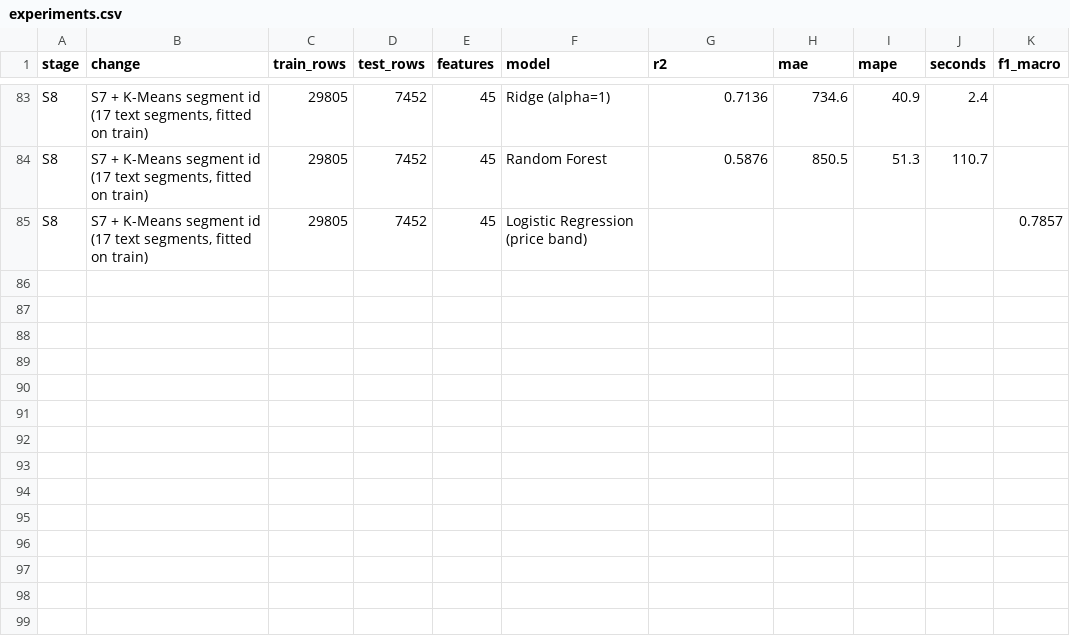
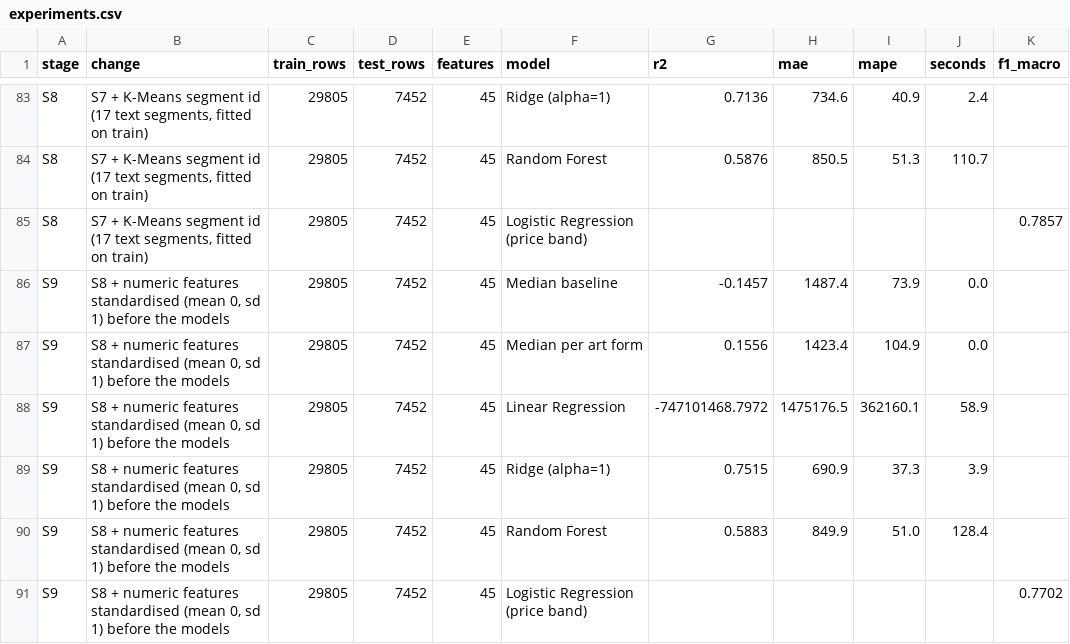
Before and after one commit to Suhas910/Karigari_Connect, a CSV file: ml_price/reports/models/experiments.csv, drawn as a sheet; only a part is shown, gaps mark what is left out; the diff names each change by its address in the sheet, - before the commit and + after, or states it on an @@ line.

```diff
--- a/ml_price/reports/models/experiments.csv
+++ b/ml_price/reports/models/experiments.csv
+row 86: S9 | S8 + numeric features standardised (mean 0, sd 1) before the models | 29805 | 7452 | 45 | Median baseline | -0.1457 | 1487.4 | 73.9 | 0.0
+row 87: S9 | S8 + numeric features standardised (mean 0, sd 1) before the models | 29805 | 7452 | 45 | Median per art form | 0.1556 | 1423.4 | 104.9 | 0.0
+row 88: S9 | S8 + numeric features standardised (mean 0, sd 1) before the models | 29805 | 7452 | 45 | Linear Regression | -747101468.7972 | 1475176.5 | 362160.1 | 58.9
+row 89: S9 | S8 + numeric features standardised (mean 0, sd 1) before the models | 29805 | 7452 | 45 | Ridge (alpha=1) | 0.7515 | 690.9 | 37.3 | 3.9
+row 90: S9 | S8 + numeric features standardised (mean 0, sd 1) before the models | 29805 | 7452 | 45 | Random Forest | 0.5883 | 849.9 | 51.0 | 128.4
+row 91: S9 | S8 + numeric features standardised (mean 0, sd 1) before the models | 29805 | 7452 | 45 | Logistic Regression (price band) |  |  |  |  | 0.7702
```
Also changed, not shown: 16 other files.
